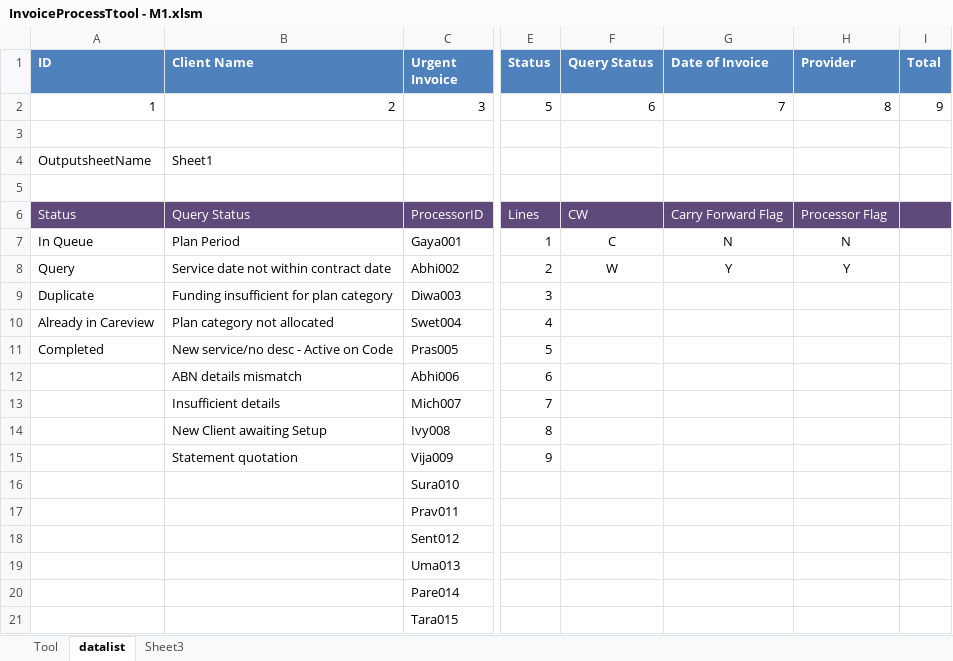
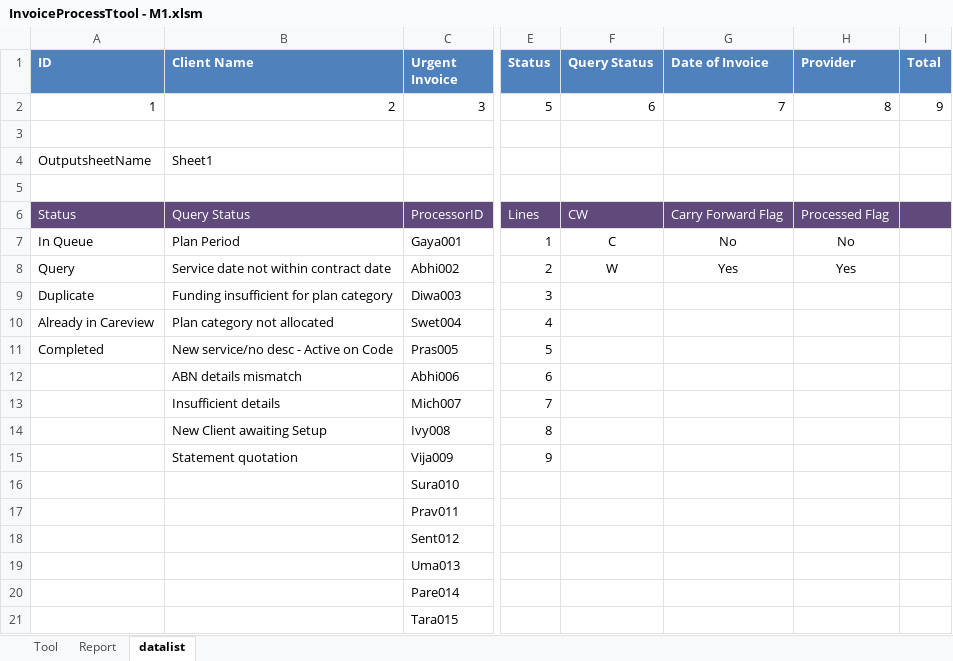
Before and after one commit to mohanaveluk/BudgetNet-Macro, an Excel workbook: InvoiceProcessTtool - M1.xlsm, sheet datalist, drawn as a sheet; only a part is shown, gaps mark what is left out; values as stored, in another font and other column widths than the file's, no borders; the diff names each change by its address in the sheet, - before the commit and + after, or states it on an @@ line.

```diff
--- a/InvoiceProcessTtool - M1.xlsm (sheet datalist)
+++ b/InvoiceProcessTtool - M1.xlsm (sheet datalist)
-sheet tab: Sheet3
+sheet tab: Report
-H6 (Provider): Processor Flag
+H6 (Provider): Processed Flag
-G7 (Date of Invoice): N
+G7 (Date of Invoice): No
-H7 (Provider): N
+H7 (Provider): No
-G8 (Date of Invoice): Y
+G8 (Date of Invoice): Yes
-H8 (Provider): Y
+H8 (Provider): Yes
```
Also changed, not shown: charts or pictures, InvoiceProcessTtool - M2.xlsm, InvoiceProcessTtool - M3.xlsm.
